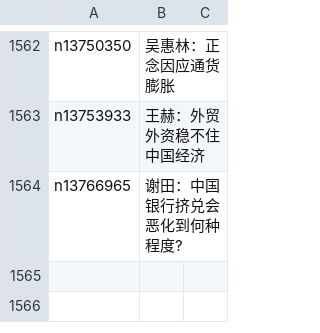
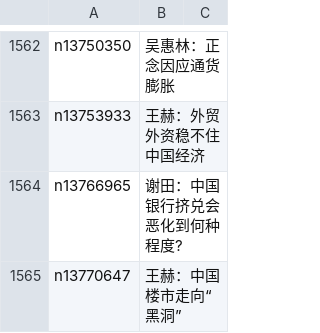
Before and after one commit to easy2view/epoch-comment, a CSV file: indexes/nsc1026.csv, drawn as a sheet; only a part is shown, gaps mark what is left out.

```diff
--- a/indexes/nsc1026.csv
+++ b/indexes/nsc1026.csv
@@ -1564 +1564,2 @@ n13753933,王赫：外贸外资稳不住中国经济
 n13766965,谢田：中国银行挤兑会恶化到何种程度?
+n13770647,王赫：中国楼市走向“黑洞”
```
Also changed, not shown: indexes/nsc1025.csv, indexes/nsc993.csv, 24 other files.
